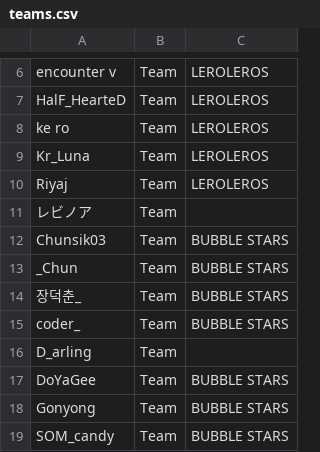
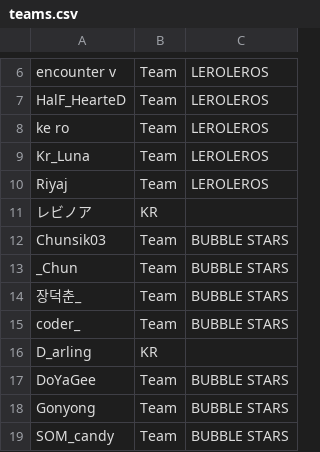
Before and after one commit to AKASATAaa/WBtiz, a CSV file: teams.csv, drawn as a sheet; only a part is shown, gaps mark what is left out; the diff names each change by its address in the sheet, - before the commit and + after, or states it on an @@ line.

Commit message:
Update teams.csv

```diff
--- a/teams.csv
+++ b/teams.csv
-B11: Team
+B11: KR
-B16: Team
+B16: KR
```
